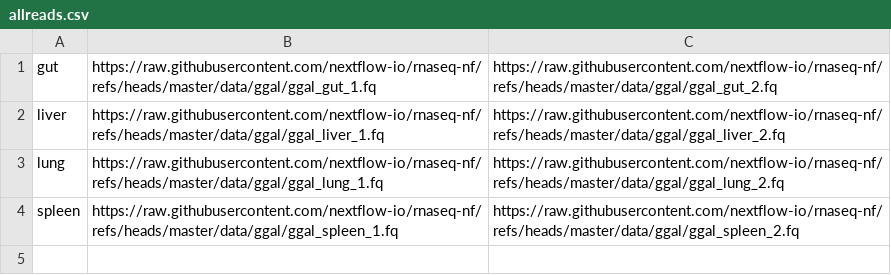
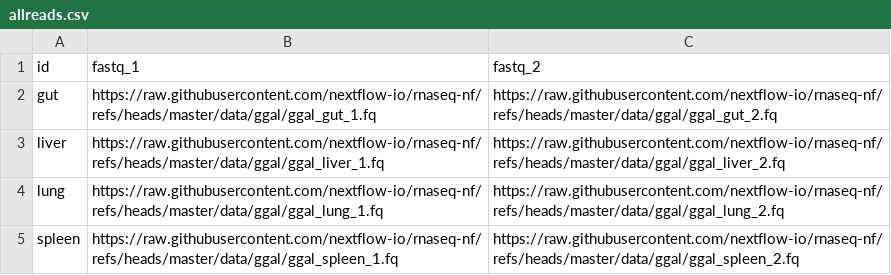
Before and after one commit to nextflow-io/rnaseq-nf, a CSV file: data/allreads.csv, drawn as a sheet; the diff names each change by its address in the sheet, - before the commit and + after, or states it on an @@ line.

```diff
--- a/data/allreads.csv
+++ b/data/allreads.csv
+row 1: id | fastq_1 | fastq_2
```
Also changed, not shown: 2 other files.
